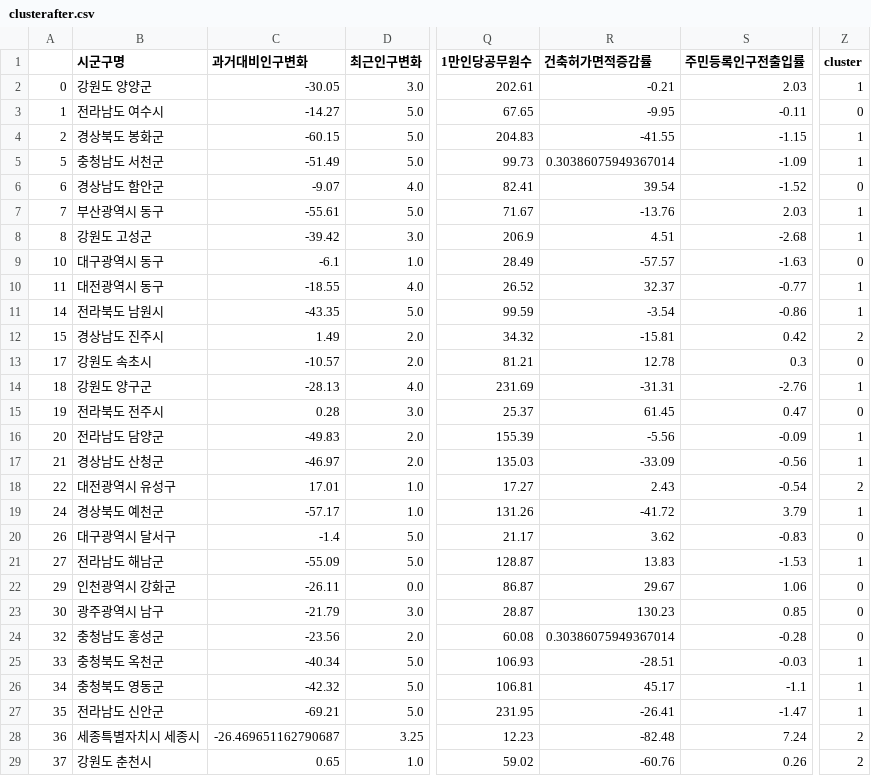
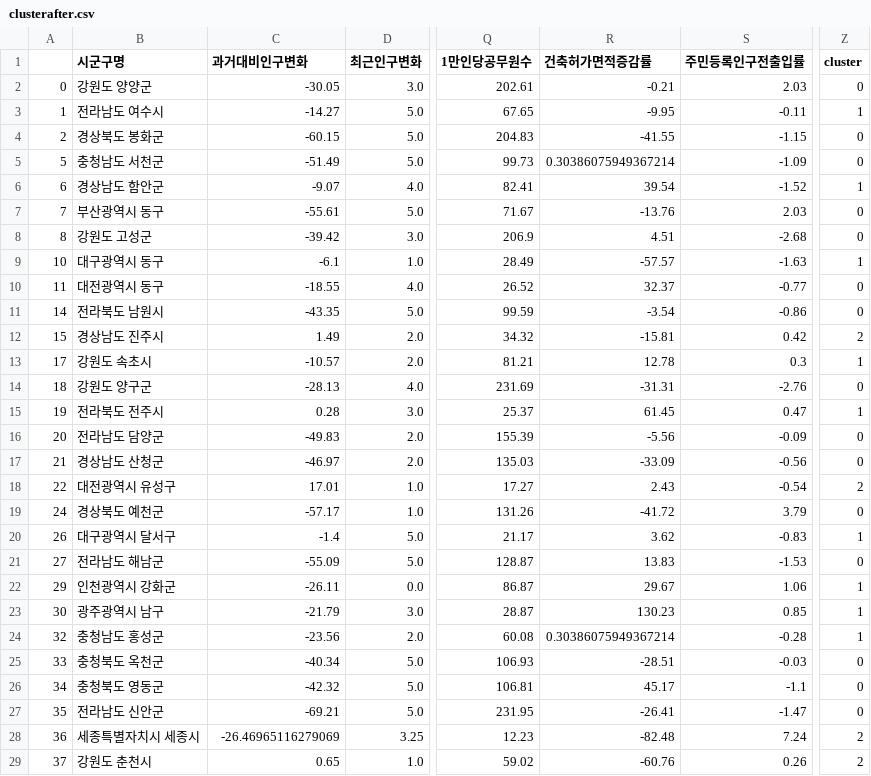
Before and after one commit to saeyaneom/Potential_Decline_Region_Analysis, a CSV file: clusterafter.csv, drawn as a sheet; only a part is shown, gaps mark what is left out; the diff covers the shown part only; the diff names each change by its address in the sheet, - before the commit and + after, or states it on an @@ line.

```diff
--- a/clusterafter.csv
+++ b/clusterafter.csv
-Z2 (cluster): 1
+Z2 (cluster): 0
-Z3 (cluster): 0
+Z3 (cluster): 1
-Z4:Z5 (cluster): 1
+Z4:Z5 (cluster): 0
-R5 (건축허가면적증감률): 0.30386075949367014
+R5 (건축허가면적증감률): 0.30386075949367214
-Z6 (cluster): 0
+Z6 (cluster): 1
-Z7:Z8 (cluster): 1
+Z7:Z8 (cluster): 0
-Z9 (cluster): 0
+Z9 (cluster): 1
-Z10:Z11 (cluster): 1
+Z10:Z11 (cluster): 0
-Z13 (cluster): 0
+Z13 (cluster): 1
-Z14 (cluster): 1
+Z14 (cluster): 0
-Z15 (cluster): 0
+Z15 (cluster): 1
-Z16:Z17 (cluster): 1
+Z16:Z17 (cluster): 0
-Z19 (cluster): 1
+Z19 (cluster): 0
-Z20 (cluster): 0
+Z20 (cluster): 1
-Z21 (cluster): 1
+Z21 (cluster): 0
-Z22:Z24 (cluster): 0
+Z22:Z24 (cluster): 1
-R24 (건축허가면적증감률): 0.30386075949367014
+R24 (건축허가면적증감률): 0.30386075949367214
-Z25:Z27 (cluster): 1
+Z25:Z27 (cluster): 0
-C28 (과거대비인구변화): -26.469651162790687
+C28 (과거대비인구변화): -26.46965116279069
```
Also changed, not shown: 134 edited cells elsewhere in this file, 15 other files.
